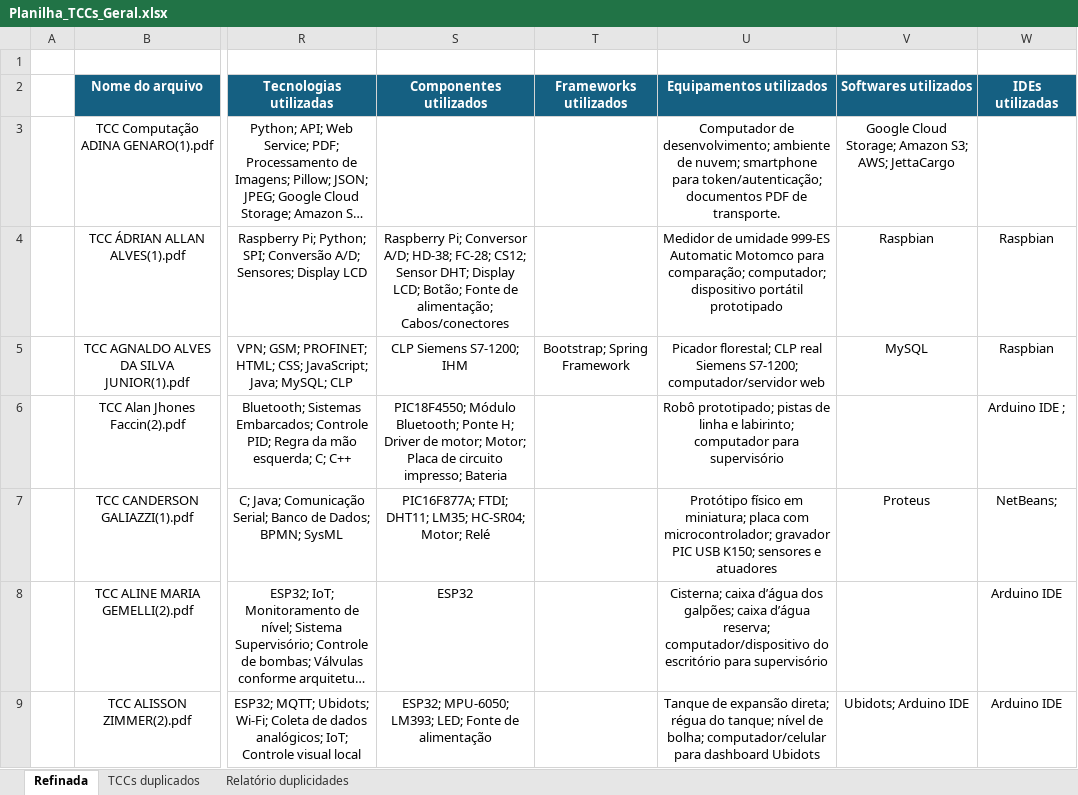
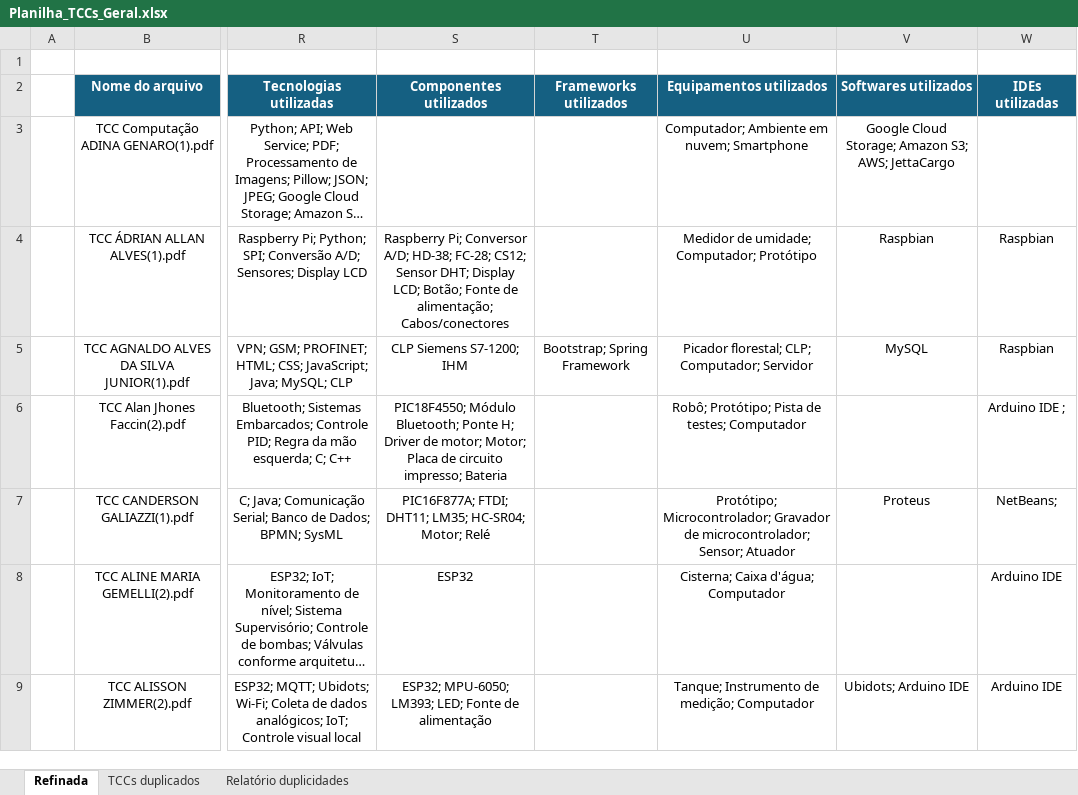
Before and after one commit to Carlosepz1202/TCCBibliometria, an Excel workbook: Planilha_TCCs_Geral.xlsx, sheet Refinada, drawn as a sheet; only a part is shown, gaps mark what is left out; long unchanged cells end in …; values as stored, in another font and other column widths than the file's, no borders; the diff covers the shown part only; the diff names each change by its address in the sheet, - before the commit and + after, or states it on an @@ line.

```diff
--- a/Planilha_TCCs_Geral.xlsx (sheet Refinada)
+++ b/Planilha_TCCs_Geral.xlsx (sheet Refinada)
-U3 (Equipamentos utilizados): Computador de desenvolvimento; ambiente de nuvem; smartphone para token/autenticação; documentos PDF de transporte.
+U3 (Equipamentos utilizados): Computador; Ambiente em nuvem; Smartphone
-U4 (Equipamentos utilizados): Medidor de umidade 999-ES Automatic Motomco para comparação; computador; dispositivo portátil prototipado
+U4 (Equipamentos utilizados): Medidor de umidade; Computador; Protótipo
-U5 (Equipamentos utilizados): Picador florestal; CLP real Siemens S7-1200; computador/servidor web
+U5 (Equipamentos utilizados): Picador florestal; CLP; Computador; Servidor
-U6 (Equipamentos utilizados): Robô prototipado; pistas de linha e labirinto; computador para supervisório
+U6 (Equipamentos utilizados): Robô; Protótipo; Pista de testes; Computador
-U7 (Equipamentos utilizados): Protótipo físico em miniatura; placa com microcontrolador; gravador PIC USB K150; sensores e atuadores
+U7 (Equipamentos utilizados): Protótipo; Microcontrolador; Gravador de microcontrolador; Sensor; Atuador
-U8 (Equipamentos utilizados): Cisterna; caixa d’água dos galpões; caixa d’água reserva; computador/dispositivo do escritório para supervisório
+U8 (Equipamentos utilizados): Cisterna; Caixa d'água; Computador
-U9 (Equipamentos utilizados): Tanque de expansão direta; régua do tanque; nível de bolha; computador/celular para dashboard Ubidots
+U9 (Equipamentos utilizados): Tanque; Instrumento de medição; Computador
```
Also changed, not shown: 172 edited cells elsewhere in this sheet.
